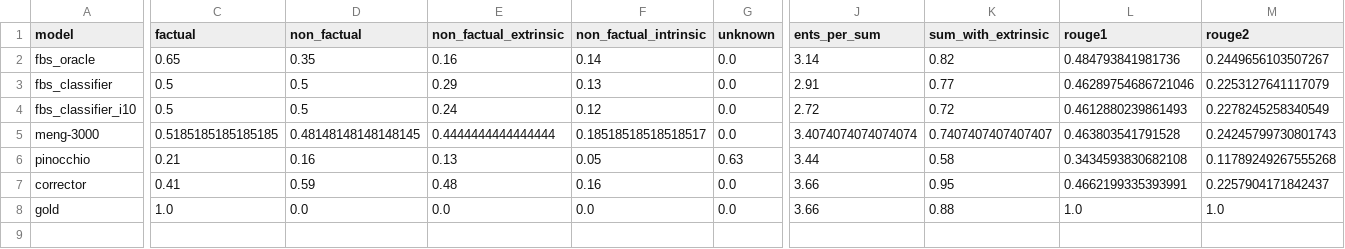
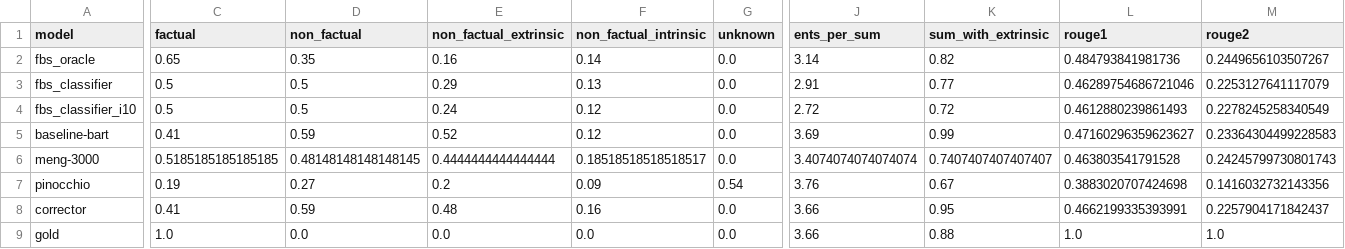
Before and after one commit to danton-nlp/GEF, a CSV file: results/evaluation/bart-test-extrinsic-100.csv, drawn as a sheet; only a part is shown, gaps mark what is left out; addresses are those after the commit; rows hold the shown columns only; the diff covers the shown part only; the diff names each change by its address in the sheet, - before the commit and + after, or states it on an @@ line.

Commit message:
Updated eval results for bart 25 & 100

```diff
--- a/results/evaluation/bart-test-extrinsic-100.csv
+++ b/results/evaluation/bart-test-extrinsic-100.csv
+row 5: baseline-bart | 0.41 | 0.59 | 0.52 | 0.12 | 0.0 | 3.69 | 0.99 | 0.47160296359623627 | 0.23364304499228583
-C7 (factual): 0.21
+C7 (factual): 0.19
-D7 (non_factual): 0.16
+D7 (non_factual): 0.27
-E7 (non_factual_extrinsic): 0.13
+E7 (non_factual_extrinsic): 0.2
-F7 (non_factual_intrinsic): 0.05
+F7 (non_factual_intrinsic): 0.09
-G7 (unknown): 0.63
+G7 (unknown): 0.54
-J7 (ents_per_sum): 3.44
+J7 (ents_per_sum): 3.76
-K7 (sum_with_extrinsic): 0.58
+K7 (sum_with_extrinsic): 0.67
-L7 (rouge1): 0.3434593830682108
+L7 (rouge1): 0.3883020707424698
-M7 (rouge2): 0.11789249267555268
+M7 (rouge2): 0.1416032732143356
```
Also changed, not shown: 1 edited cell elsewhere in this file, results/evaluation/bart-test-extrinsic-25.csv, 6 other files.
